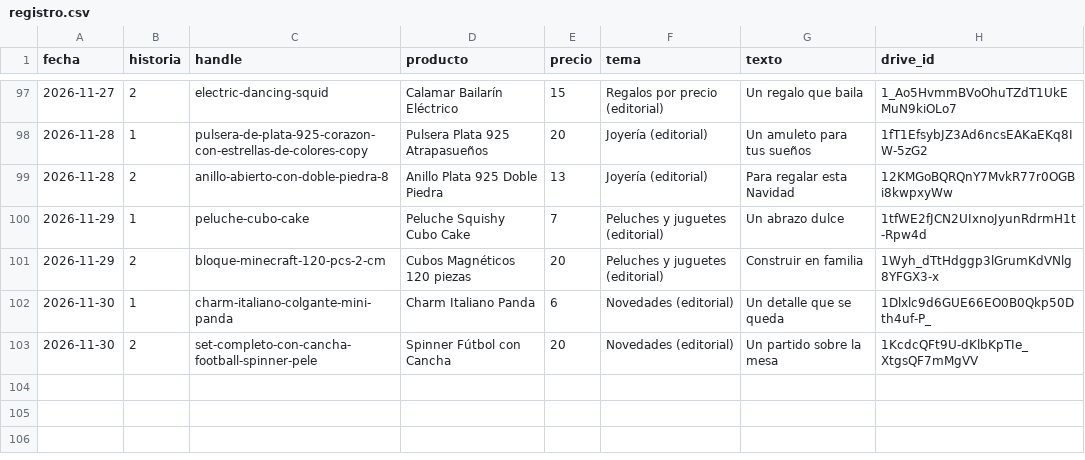
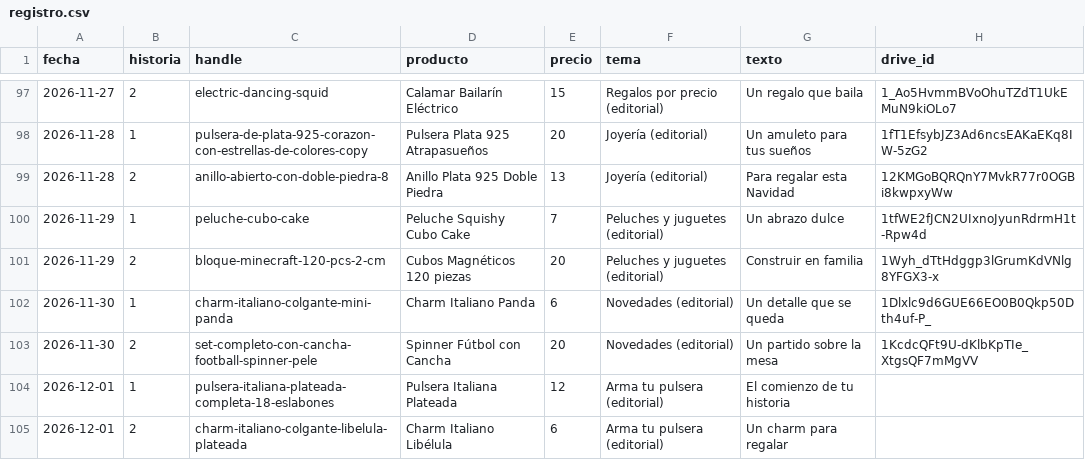
Before and after one commit to ddonoso1992-eng/Kimo-historias, a CSV file: registro.csv, drawn as a sheet; only a part is shown, gaps mark what is left out.

```diff
--- a/registro.csv
+++ b/registro.csv
@@ -103 +103,3 @@ fecha,historia,handle,producto,precio,tema,texto,drive_id
 2026-11-30,2,set-completo-con-cancha-football-spinner-pele,Spinner Fútbol con Cancha,20,Novedades (editorial),Un partido sobre la mesa,1KcdcQFt9U-dKlbKpTIe_XtgsQF7mMgVV
+2026-12-01,1,pulsera-italiana-plateada-completa-18-eslabones,Pulsera Italiana Plateada,12,Arma tu pulsera (editorial),El comienzo de tu historia,
+2026-12-01,2,charm-italiano-colgante-libelula-plateada,Charm Italiano Libélula,6,Arma tu pulsera (editorial),Un charm para regalar,
```
Also changed, not shown: 4 other files.
